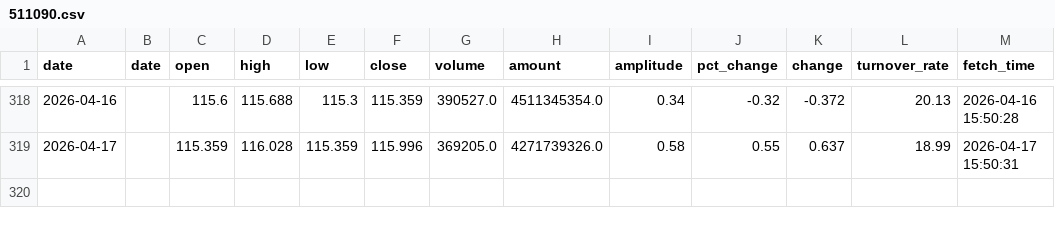
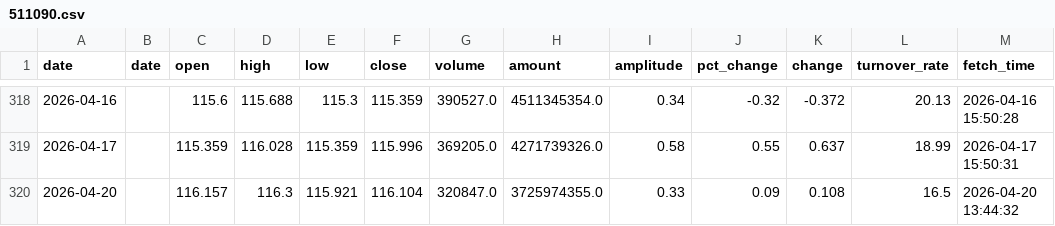
Before and after one commit to kken61291-eng/Fund-AI-Advisor, a CSV file: data_cache/511090.csv, drawn as a sheet; only a part is shown, gaps mark what is left out.

```diff
--- a/data_cache/511090.csv
+++ b/data_cache/511090.csv
@@ -319 +319,2 @@ date,date,open,high,low,close,volume,amount,amplitude,pct_change,change,turnover
 2026-04-17,,115.359,116.028,115.359,115.996,369205.0,4271739326.0,0.58,0.55,0.637,18.99,2026-04-17 15:50:31
+2026-04-20,,116.157,116.3,115.921,116.104,320847.0,3725974355.0,0.33,0.09,0.108,16.5,2026-04-20 13:44:32
```
Also changed, not shown: data_cache/159755.csv, data_cache/159869.csv, 47 other files.
